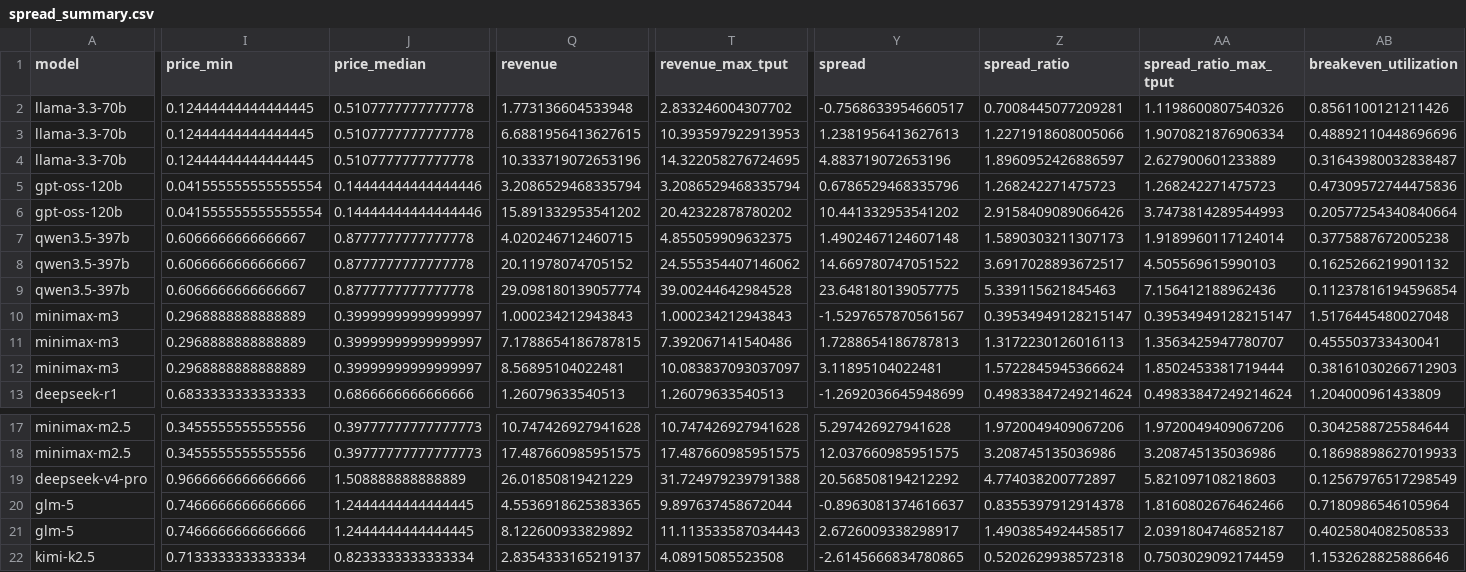
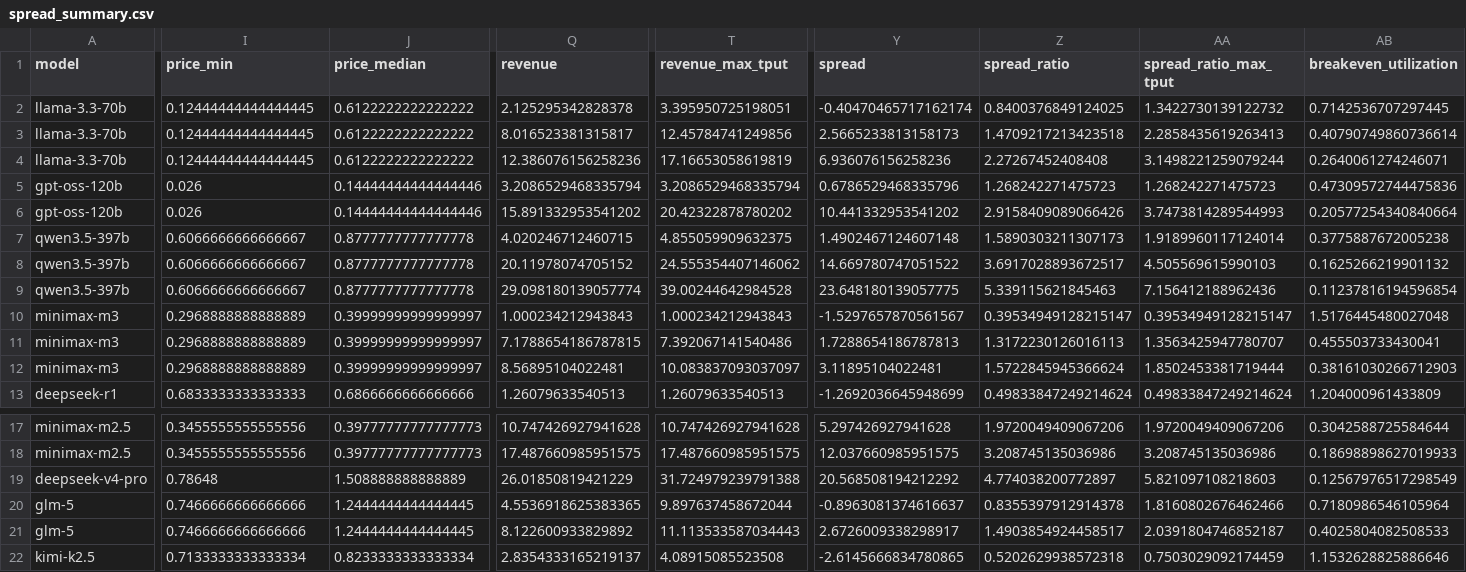
Before and after one commit to martifr4/App_reflexes, a CSV file: token_spread/outputs/spread_summary.csv, drawn as a sheet; only a part is shown, gaps mark what is left out; the diff covers the shown part only; the diff names each change by its address in the sheet, - before the commit and + after, or states it on an @@ line.

```diff
--- a/token_spread/outputs/spread_summary.csv
+++ b/token_spread/outputs/spread_summary.csv
-J2:J4 (price_median): 0.5107777777777778
+J2:J4 (price_median): 0.6122222222222222
-Q2 (revenue): 1.773136604533948
+Q2 (revenue): 2.125295342828378
-T2 (revenue_max_tput): 2.833246004307702
+T2 (revenue_max_tput): 3.395950725198051
-Y2 (spread): -0.7568633954660517
+Y2 (spread): -0.40470465717162174
-Z2 (spread_ratio): 0.7008445077209281
+Z2 (spread_ratio): 0.8400376849124025
-AA2 (spread_ratio_max_tput): 1.1198600807540326
+AA2 (spread_ratio_max_tput): 1.3422730139122732
-AB2 (breakeven_utilization): 0.8561100121211426
+AB2 (breakeven_utilization): 0.7142536707297445
-Q3 (revenue): 6.6881956413627615
+Q3 (revenue): 8.016523381315817
-T3 (revenue_max_tput): 10.393597922913953
+T3 (revenue_max_tput): 12.45784741249856
-Y3 (spread): 1.2381956413627613
+Y3 (spread): 2.5665233813158173
-Z3 (spread_ratio): 1.2271918608005066
+Z3 (spread_ratio): 1.4709217213423518
-AA3 (spread_ratio_max_tput): 1.9070821876906334
+AA3 (spread_ratio_max_tput): 2.2858435619263413
-AB3 (breakeven_utilization): 0.48892110448696696
+AB3 (breakeven_utilization): 0.40790749860736614
-Q4 (revenue): 10.333719072653196
+Q4 (revenue): 12.386076156258236
-T4 (revenue_max_tput): 14.322058276724695
+T4 (revenue_max_tput): 17.16653058619819
-Y4 (spread): 4.883719072653196
+Y4 (spread): 6.936076156258236
-Z4 (spread_ratio): 1.8960952426886597
+Z4 (spread_ratio): 2.27267452408408
-AA4 (spread_ratio_max_tput): 2.627900601233889
+AA4 (spread_ratio_max_tput): 3.1498221259079244
-AB4 (breakeven_utilization): 0.31643980032838487
+AB4 (breakeven_utilization): 0.2640061274246071
-I5:I6 (price_min): 0.041555555555555554
+I5:I6 (price_min): 0.026
-I19 (price_min): 0.9666666666666666
+I19 (price_min): 0.78648
```
Also changed, not shown: 6 edited cells elsewhere in this file, token_spread/data/api_prices.csv, token_spread/data/api_prices_price_only.csv, 35 other files.
